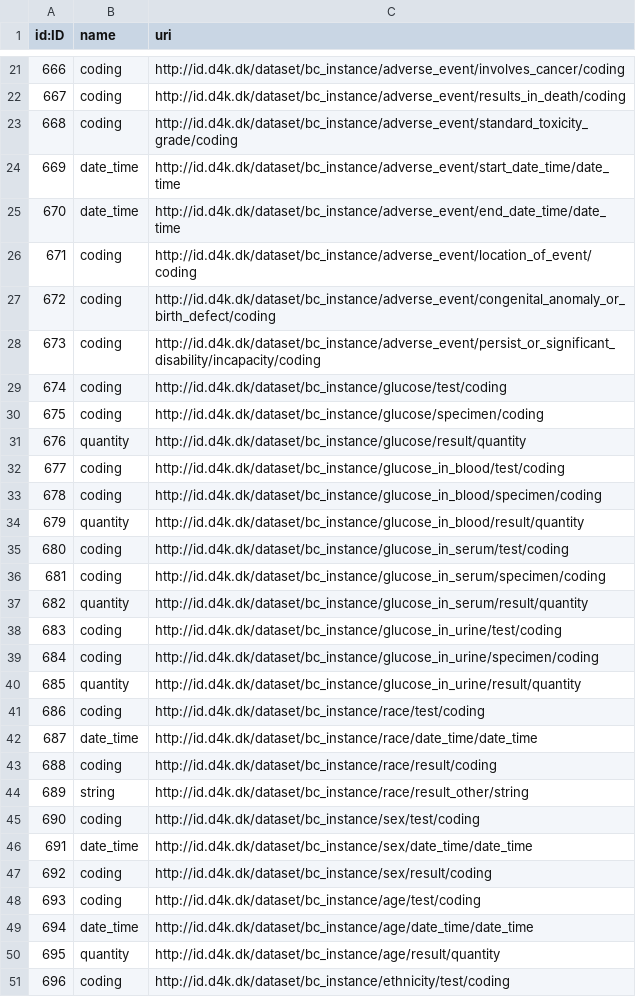
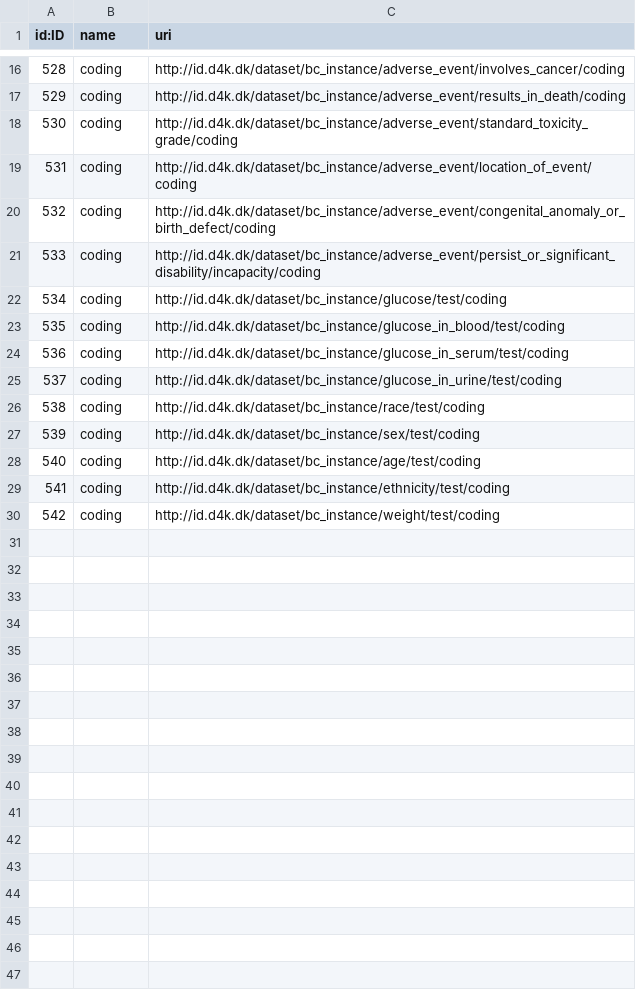
Before and after one commit to data4knowledge/bc_prep, a CSV file: load_data/instances/node-bc_data_type-1.csv, drawn as a sheet; only a part is shown, gaps mark what is left out; the shorter side is filled out with more unchanged rows; the diff covers the shown part only; the diff names each change by its address in the sheet, - before the commit and + after, or states it on an @@ line.

```diff
--- a/load_data/instances/node-bc_data_type-1.csv
+++ b/load_data/instances/node-bc_data_type-1.csv
@@ column A (id:ID) renumbered between rows 2 and 30 @@
-row 24: 669 | date_time | http://id.d4k.dk/dataset/bc_instance/adverse_event/start_date_time/date_time
-row 25: 670 | date_time | http://id.d4k.dk/dataset/bc_instance/adverse_event/end_date_time/date_time
-row 30: 675 | coding | http://id.d4k.dk/dataset/bc_instance/glucose/specimen/coding
-row 31: 676 | quantity | http://id.d4k.dk/dataset/bc_instance/glucose/result/quantity
-row 33: 678 | coding | http://id.d4k.dk/dataset/bc_instance/glucose_in_blood/specimen/coding
-row 34: 679 | quantity | http://id.d4k.dk/dataset/bc_instance/glucose_in_blood/result/quantity
-row 36: 681 | coding | http://id.d4k.dk/dataset/bc_instance/glucose_in_serum/specimen/coding
-row 37: 682 | quantity | http://id.d4k.dk/dataset/bc_instance/glucose_in_serum/result/quantity
-row 39: 684 | coding | http://id.d4k.dk/dataset/bc_instance/glucose_in_urine/specimen/coding
-row 40: 685 | quantity | http://id.d4k.dk/dataset/bc_instance/glucose_in_urine/result/quantity
-row 42: 687 | date_time | http://id.d4k.dk/dataset/bc_instance/race/date_time/date_time
-row 43: 688 | coding | http://id.d4k.dk/dataset/bc_instance/race/result/coding
-row 44: 689 | string | http://id.d4k.dk/dataset/bc_instance/race/result_other/string
-row 46: 691 | date_time | http://id.d4k.dk/dataset/bc_instance/sex/date_time/date_time
-row 47: 692 | coding | http://id.d4k.dk/dataset/bc_instance/sex/result/coding
-row 49: 694 | date_time | http://id.d4k.dk/dataset/bc_instance/age/date_time/date_time
-row 50: 695 | quantity | http://id.d4k.dk/dataset/bc_instance/age/result/quantity
```
Also changed, not shown: 9 removed rows elsewhere in this file, load_data/instances/node-bc_value_set-1.csv, load_data/instances/relationship-has_data_type-1.csv, 6 other files.
